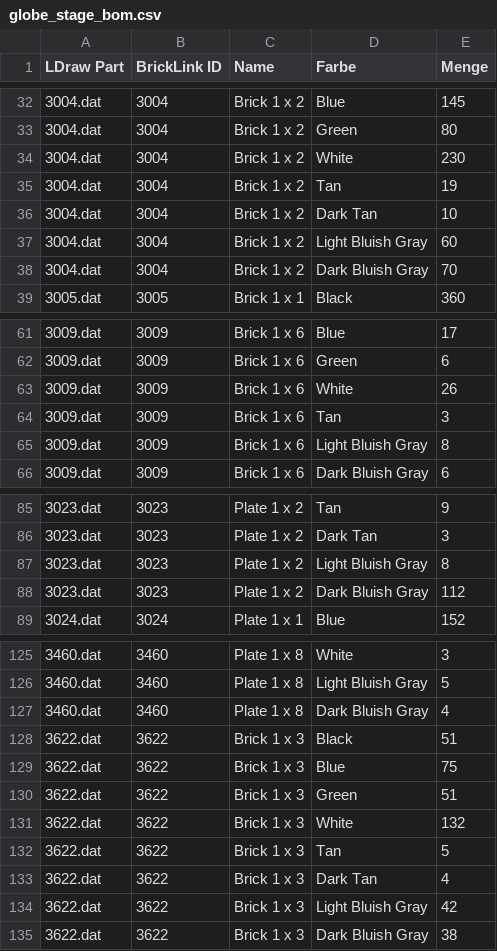
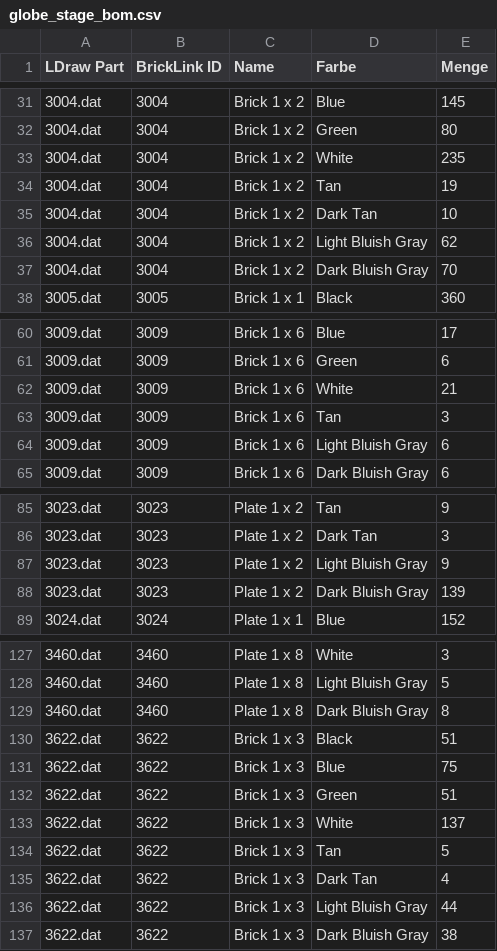
Before and after one commit to herbs44/lego-, a CSV file: globe-stage/globe_stage_bom.csv, drawn as a sheet; only a part is shown, gaps mark what is left out; the diff covers the shown part only.

```diff
--- a/globe-stage/globe_stage_bom.csv
+++ b/globe-stage/globe_stage_bom.csv
@@ -33,6 +32,6 @@ LDraw Part,BrickLink ID,Name,Farbe,Menge
 3004.dat,3004,"Brick  1 x  2",Green,80
-3004.dat,3004,"Brick  1 x  2",White,230
+3004.dat,3004,"Brick  1 x  2",White,235
 3004.dat,3004,"Brick  1 x  2",Tan,19
 3004.dat,3004,"Brick  1 x  2",Dark Tan,10
-3004.dat,3004,"Brick  1 x  2",Light Bluish Gray,60
+3004.dat,3004,"Brick  1 x  2",Light Bluish Gray,62
 3004.dat,3004,"Brick  1 x  2",Dark Bluish Gray,70
@@ -62,5 +61,5 @@ LDraw Part,BrickLink ID,Name,Farbe,Menge
 3009.dat,3009,"Brick  1 x  6",Green,6
-3009.dat,3009,"Brick  1 x  6",White,26
+3009.dat,3009,"Brick  1 x  6",White,21
 3009.dat,3009,"Brick  1 x  6",Tan,3
-3009.dat,3009,"Brick  1 x  6",Light Bluish Gray,8
+3009.dat,3009,"Brick  1 x  6",Light Bluish Gray,6
 3009.dat,3009,"Brick  1 x  6",Dark Bluish Gray,6
@@ -86,4 +86,4 @@ LDraw Part,BrickLink ID,Name,Farbe,Menge
 3023.dat,3023,"Plate  1 x  2",Dark Tan,3
-3023.dat,3023,"Plate  1 x  2",Light Bluish Gray,8
-3023.dat,3023,"Plate  1 x  2",Dark Bluish Gray,112
+3023.dat,3023,"Plate  1 x  2",Light Bluish Gray,9
+3023.dat,3023,"Plate  1 x  2",Dark Bluish Gray,139
 3024.dat,3024,"Plate  1 x  1",Blue,152
@@ -126,3 +128,3 @@ LDraw Part,BrickLink ID,Name,Farbe,Menge
 3460.dat,3460,"Plate  1 x  8",Light Bluish Gray,5
-3460.dat,3460,"Plate  1 x  8",Dark Bluish Gray,4
+3460.dat,3460,"Plate  1 x  8",Dark Bluish Gray,8
 3622.dat,3622,"Brick  1 x  3",Black,51
@@ -130,6 +132,6 @@ LDraw Part,BrickLink ID,Name,Farbe,Menge
 3622.dat,3622,"Brick  1 x  3",Green,51
-3622.dat,3622,"Brick  1 x  3",White,132
+3622.dat,3622,"Brick  1 x  3",White,137
 3622.dat,3622,"Brick  1 x  3",Tan,5
 3622.dat,3622,"Brick  1 x  3",Dark Tan,4
-3622.dat,3622,"Brick  1 x  3",Light Bluish Gray,42
+3622.dat,3622,"Brick  1 x  3",Light Bluish Gray,44
 3622.dat,3622,"Brick  1 x  3",Dark Bluish Gray,38
```
Also changed, not shown: 6 added rows, 3 removed rows and 18 edited cells elsewhere in this file, 19 other files.
